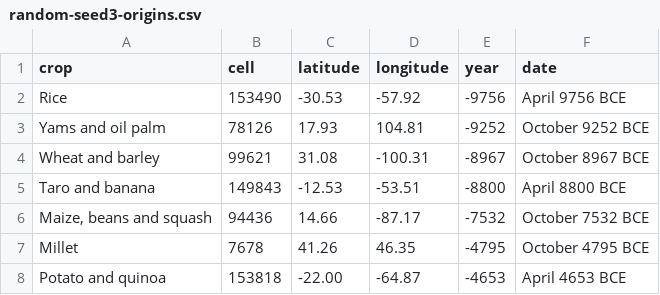
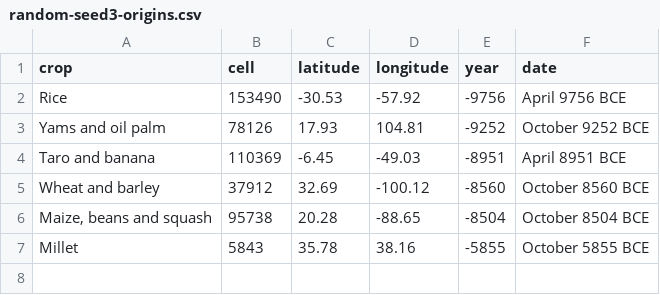
Before and after one commit to djeyprott/sim2, a CSV file: docs/stats/random-seed3-origins.csv, drawn as a sheet.

```diff
--- a/docs/stats/random-seed3-origins.csv
+++ b/docs/stats/random-seed3-origins.csv
@@ -3,6 +3,5 @@ crop,cell,latitude,longitude,year,date
 "Yams and oil palm",78126,17.93,104.81,-9252,October 9252 BCE
-"Wheat and barley",99621,31.08,-100.31,-8967,October 8967 BCE
-"Taro and banana",149843,-12.53,-53.51,-8800,April 8800 BCE
-"Maize, beans and squash",94436,14.66,-87.17,-7532,October 7532 BCE
-"Millet",7678,41.26,46.35,-4795,October 4795 BCE
-"Potato and quinoa",153818,-22.00,-64.87,-4653,April 4653 BCE
+"Taro and banana",110369,-6.45,-49.03,-8951,April 8951 BCE
+"Wheat and barley",37912,32.69,-100.12,-8560,October 8560 BCE
+"Maize, beans and squash",95738,20.28,-88.65,-8504,October 8504 BCE
+"Millet",5843,35.78,38.16,-5855,October 5855 BCE
```
Also changed, not shown: docs/stats/random-seed2-herding-origins.csv, docs/stats/random-seed3-herding-origins.csv, 15 other files.
